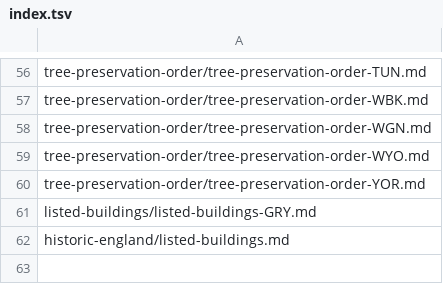
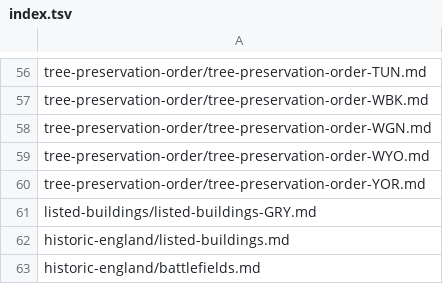
Before and after one commit to digital-land-attic/digital-land-collector, a TSV file: data/publication/index.tsv, drawn as a sheet; only a part is shown, gaps mark what is left out; the diff names each change by its address in the sheet, - before the commit and + after, or states it on an @@ line.

Commit message:
Added battlefields

```diff
--- a/data/publication/index.tsv
+++ b/data/publication/index.tsv
+row 63: historic-england/battlefields.md
```
Also changed, not shown: 2 other files.
